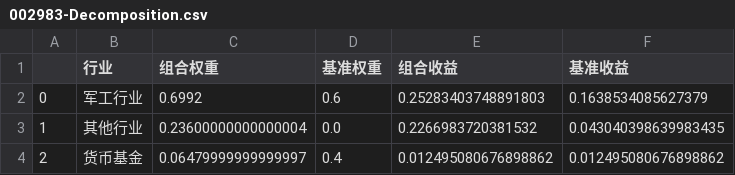
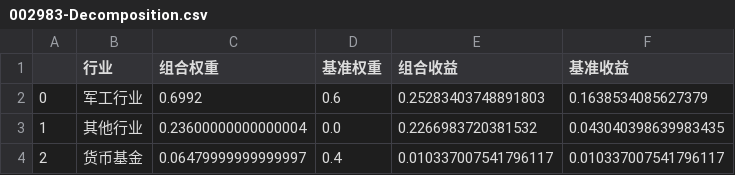
Before and after one commit to LeonXinYang/BrisonModel, a CSV file: Return-Decomposition-Output/002983-Decomposition.csv, drawn as a sheet.

```diff
--- a/Return-Decomposition-Output/002983-Decomposition.csv
+++ b/Return-Decomposition-Output/002983-Decomposition.csv
@@ -3,2 +3,2 @@
 1,其他行业,0.23600000000000004,0.0,0.2266983720381532,0.043040398639983435
-2,货币基金,0.06479999999999997,0.4,0.012495080676898862,0.012495080676898862
+2,货币基金,0.06479999999999997,0.4,0.010337007541796117,0.010337007541796117
```
Also changed, not shown: 4 other files.
